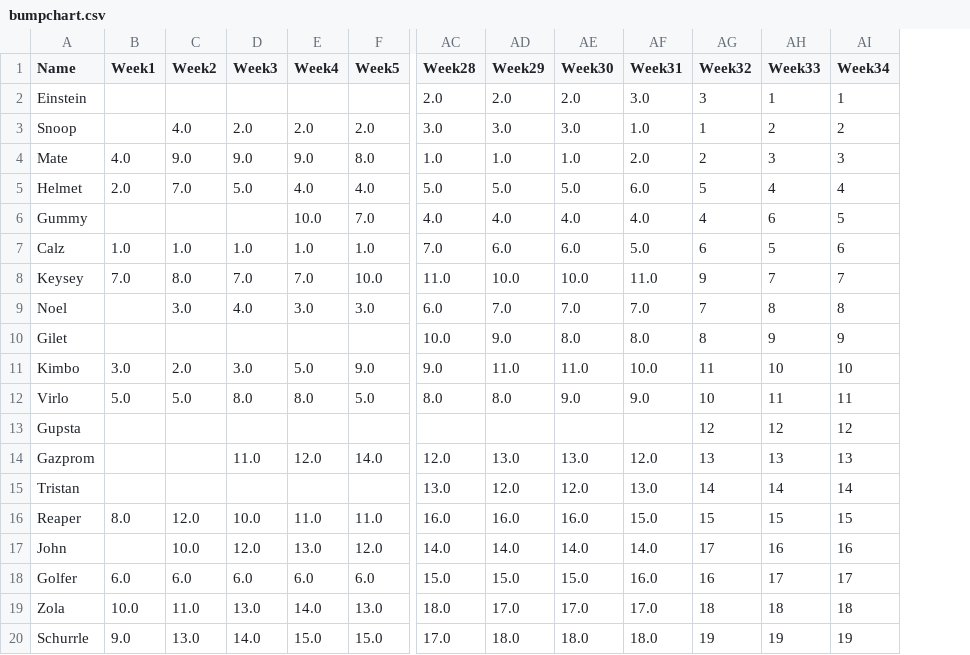
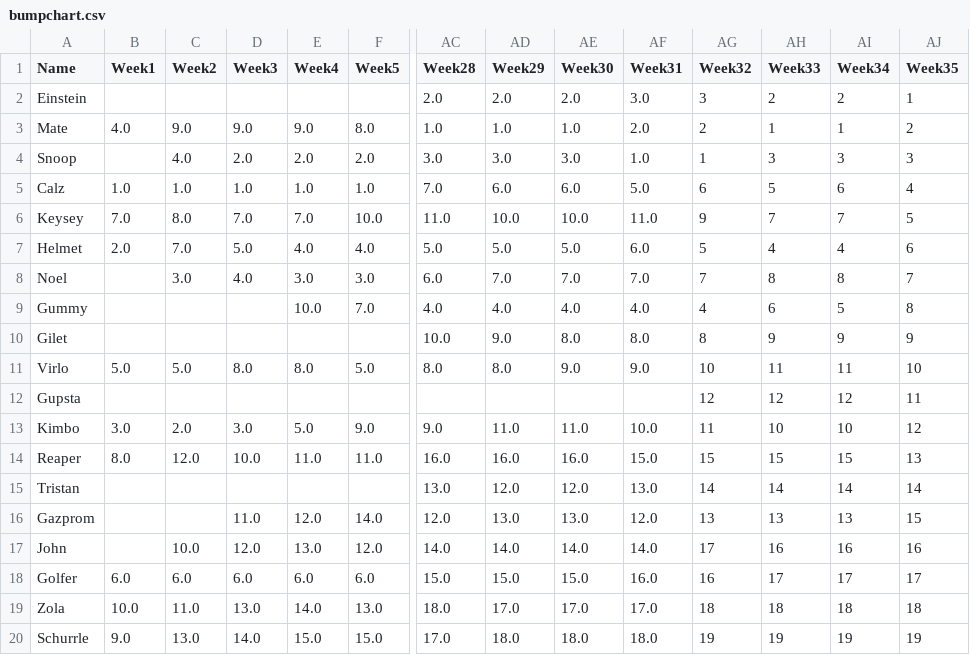
Before and after one commit to Deadlocked2/football_table, a CSV file: outputs/bumpchart.csv, drawn as a sheet; only a part is shown, gaps mark what is left out; removed rows and columns are numbered as before the commit, all else as after; rows hold the shown columns only; the diff names each change by its address in the sheet, - before the commit and + after, or states it on an @@ line.

```diff
--- a/outputs/bumpchart.csv
+++ b/outputs/bumpchart.csv
+column AJ (Week35), rows 2-3: 1 | 2; rows 5-6: 4 | 5; row 8: 7; rows 10-12: 9 | 10 | 11; rows 16-20: 15 | 16 | 17 | 18 | 19
-AH2 (Week33): 1
+AH2 (Week33): 2
-AI2 (Week34): 1
+AI2 (Week34): 2
-row 3: Snoop |  | 4.0 | 2.0 | 2.0 | 2.0 | 3.0 | 3.0 | 3.0 | 1.0 | 1 | 2 | 2
-AH3 (Week33): 3
+AH3 (Week33): 1
-AI3 (Week34): 3
+AI3 (Week34): 1
+row 4: Snoop |  | 4.0 | 2.0 | 2.0 | 2.0 | 3.0 | 3.0 | 3.0 | 1.0 | 1 | 3 | 3 | 3
@@ row 5 moved to row 7: Helmet @@
@@ row 6 moved to row 9: Gummy @@
@@ row 11 moved to row 13: Kimbo @@
@@ row 16 moved to row 14: Reaper @@
```
Also changed, not shown: data/S2_results.csv, outputs/bumpchart_t.csv, 2 other files.
